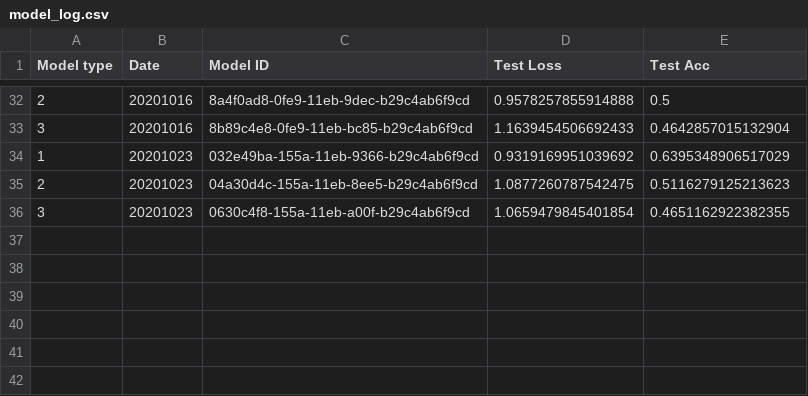
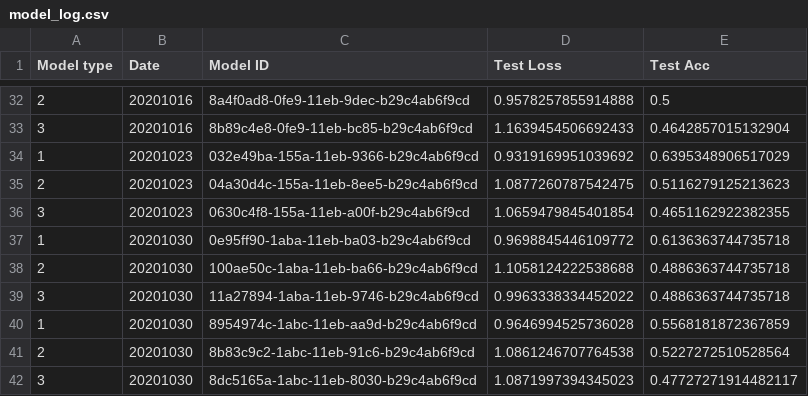
Before and after one commit to benjaminjellis/APPLE, a CSV file: saved_models/model_log.csv, drawn as a sheet; only a part is shown, gaps mark what is left out; the diff names each change by its address in the sheet, - before the commit and + after, or states it on an @@ line.

```diff
--- a/saved_models/model_log.csv
+++ b/saved_models/model_log.csv
+row 37: 1 | 20201030 | 0e95ff90-1aba-11eb-ba03-b29c4ab6f9cd | 0.9698845446109772 | 0.6136363744735718
+row 38: 2 | 20201030 | 100ae50c-1aba-11eb-ba66-b29c4ab6f9cd | 1.1058124222538688 | 0.4886363744735718
+row 39: 3 | 20201030 | 11a27894-1aba-11eb-9746-b29c4ab6f9cd | 0.9963338334452022 | 0.4886363744735718
+row 40: 1 | 20201030 | 8954974c-1abc-11eb-aa9d-b29c4ab6f9cd | 0.9646994525736028 | 0.5568181872367859
+row 41: 2 | 20201030 | 8b83c9c2-1abc-11eb-91c6-b29c4ab6f9cd | 1.0861246707764538 | 0.5227272510528564
+row 42: 3 | 20201030 | 8dc5165a-1abc-11eb-8030-b29c4ab6f9cd | 1.0871997394345023 | 0.47727271914482117
```
Also changed, not shown: data/user_predictions/20_21/week7/week7userpredictions.csv, 12 other files.
